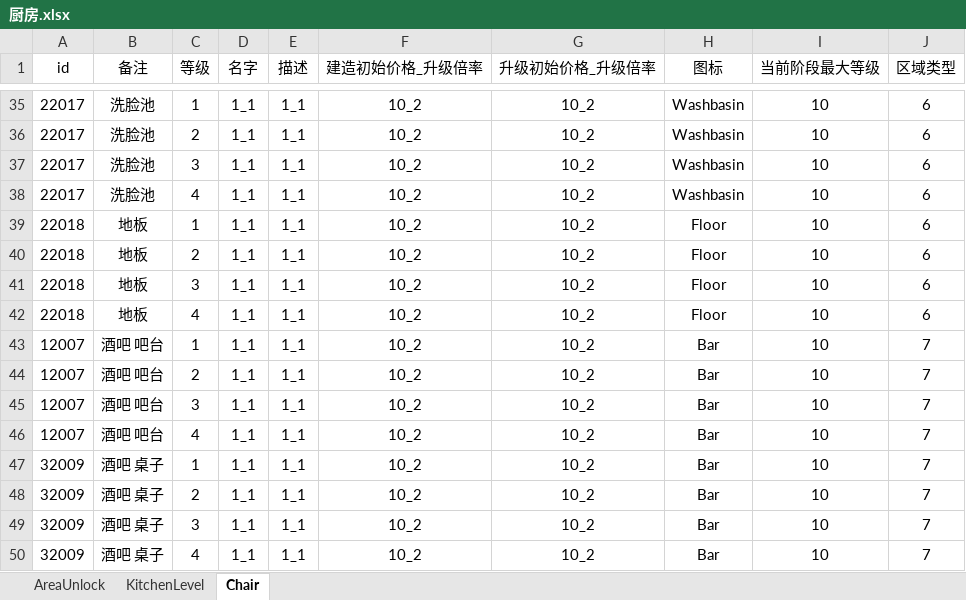
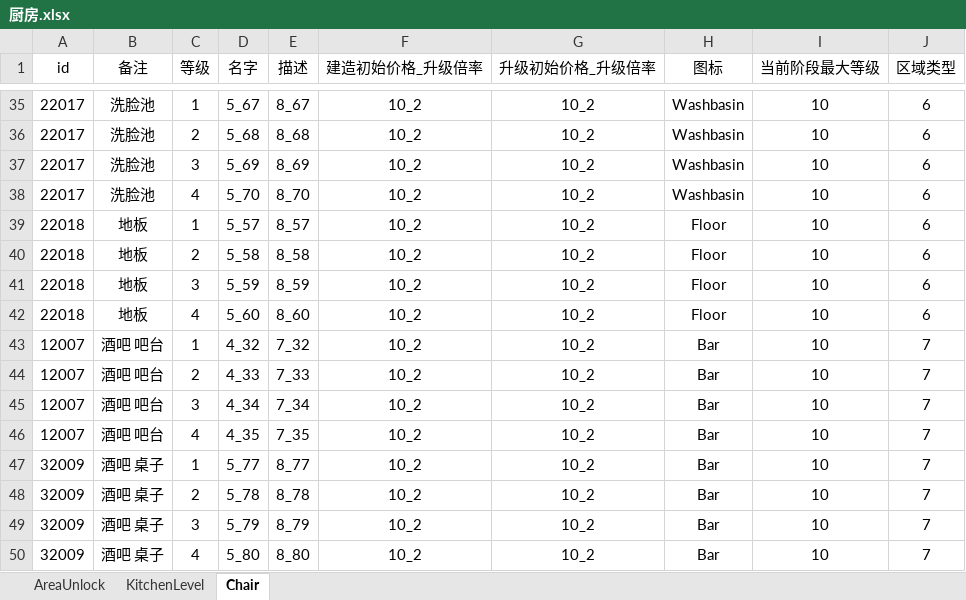
Before and after one commit to gy381792974/zzt, an Excel workbook: project/OtherAssets/Excle/A_Default/厨房.xlsx, sheet Chair, drawn as a sheet; only a part is shown, gaps mark what is left out; values as stored, in another font and other column widths than the file's, no borders; the diff covers the shown part only; the diff names each change by its address in the sheet, - before the commit and + after, or states it on an @@ line.

```diff
--- a/project/OtherAssets/Excle/A_Default/厨房.xlsx (sheet Chair)
+++ b/project/OtherAssets/Excle/A_Default/厨房.xlsx (sheet Chair)
-D35 (名字): 1_1
+D35 (名字): 5_67
-E35 (描述): 1_1
+E35 (描述): 8_67
-D36 (名字): 1_1
+D36 (名字): 5_68
-E36 (描述): 1_1
+E36 (描述): 8_68
-D37 (名字): 1_1
+D37 (名字): 5_69
-E37 (描述): 1_1
+E37 (描述): 8_69
-D38 (名字): 1_1
+D38 (名字): 5_70
-E38 (描述): 1_1
+E38 (描述): 8_70
-D39 (名字): 1_1
+D39 (名字): 5_57
-E39 (描述): 1_1
+E39 (描述): 8_57
-D40 (名字): 1_1
+D40 (名字): 5_58
-E40 (描述): 1_1
+E40 (描述): 8_58
-D41 (名字): 1_1
+D41 (名字): 5_59
-E41 (描述): 1_1
+E41 (描述): 8_59
-D42 (名字): 1_1
+D42 (名字): 5_60
-E42 (描述): 1_1
+E42 (描述): 8_60
-D43 (名字): 1_1
+D43 (名字): 4_32
-E43 (描述): 1_1
+E43 (描述): 7_32
-D44 (名字): 1_1
+D44 (名字): 4_33
-E44 (描述): 1_1
+E44 (描述): 7_33
-D45 (名字): 1_1
+D45 (名字): 4_34
-E45 (描述): 1_1
+E45 (描述): 7_34
-D46 (名字): 1_1
+D46 (名字): 4_35
-E46 (描述): 1_1
+E46 (描述): 7_35
-D47 (名字): 1_1
+D47 (名字): 5_77
-E47 (描述): 1_1
+E47 (描述): 8_77
-D48 (名字): 1_1
+D48 (名字): 5_78
-E48 (描述): 1_1
+E48 (描述): 8_78
-D49 (名字): 1_1
+D49 (名字): 5_79
-E49 (描述): 1_1
+E49 (描述): 8_79
-D50 (名字): 1_1
+D50 (名字): 5_80
-E50 (描述): 1_1
+E50 (描述): 8_80
```
Also changed, not shown: 40 edited cells elsewhere in this sheet, sheet KitchenLevel, 5 other files.
